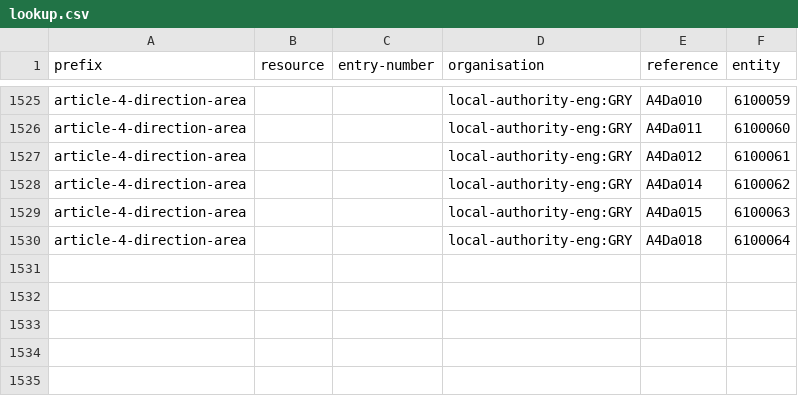
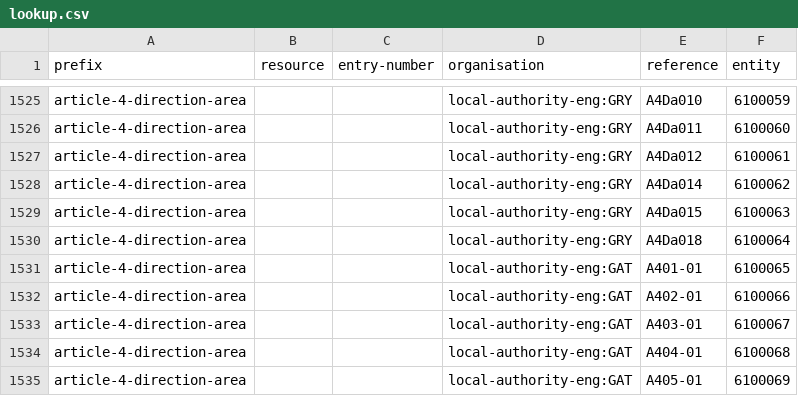
Before and after one commit to digital-land/article-4-direction-collection, a CSV file: pipeline/lookup.csv, drawn as a sheet; only a part is shown, gaps mark what is left out.

Commit message:
gateshead article 4 direction area

```diff
--- a/pipeline/lookup.csv
+++ b/pipeline/lookup.csv
@@ -1530 +1530,6 @@ article-4-direction-area,,,local-authority-eng:GRY,A4Da015,6100063
 article-4-direction-area,,,local-authority-eng:GRY,A4Da018,6100064
+article-4-direction-area,,,local-authority-eng:GAT,A401-01,6100065
+article-4-direction-area,,,local-authority-eng:GAT,A402-01,6100066
+article-4-direction-area,,,local-authority-eng:GAT,A403-01,6100067
+article-4-direction-area,,,local-authority-eng:GAT,A404-01,6100068
+article-4-direction-area,,,local-authority-eng:GAT,A405-01,6100069
```
Also changed, not shown: collection/endpoint.csv, collection/source.csv.
